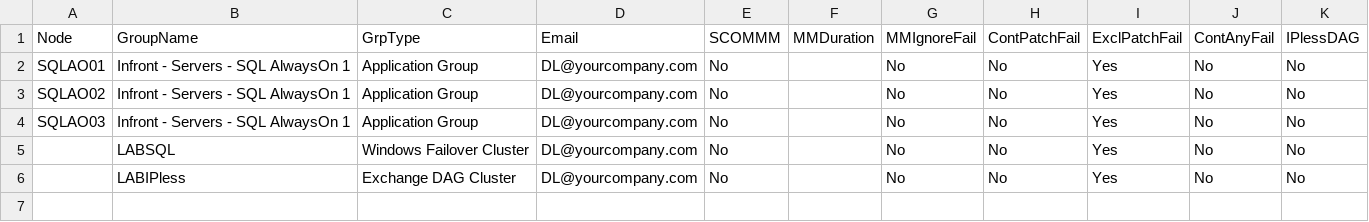
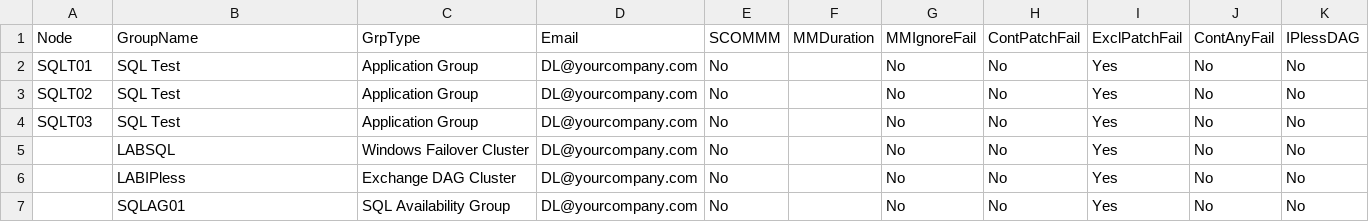
Before and after one commit to green-house-data/BeekeeperScripts, a CSV file: ExampleImport.csv, drawn as a sheet.

Commit message:
Update ExampleImport.csv
Added SQL Availiabilty Group

```diff
--- a/ExampleImport.csv
+++ b/ExampleImport.csv
@@ -1,6 +1,7 @@
 Node,GroupName,GrpType,Email,SCOMMM,MMDuration,MMIgnoreFail,ContPatchFail,ExclPatchFail,ContAnyFail,IPlessDAG
-SQLAO01,Infront - Servers - SQL AlwaysOn 1,Application Group,DL@yourcompany.com,No,,No,No,Yes,No,No
-SQLAO02,Infront - Servers - SQL AlwaysOn 1,Application Group,DL@yourcompany.com,No,,No,No,Yes,No,No
-SQLAO03,Infront - Servers - SQL AlwaysOn 1,Application Group,DL@yourcompany.com,No,,No,No,Yes,No,No
+SQLT01,SQL Test,Application Group,DL@yourcompany.com,No,,No,No,Yes,No,No
+SQLT02,SQL Test,Application Group,DL@yourcompany.com,No,,No,No,Yes,No,No
+SQLT03,SQL Test,Application Group,DL@yourcompany.com,No,,No,No,Yes,No,No
 ,LABSQL,Windows Failover Cluster,DL@yourcompany.com,No,,No,No,Yes,No,No
 ,LABIPless,Exchange DAG Cluster,DL@yourcompany.com,No,,No,No,Yes,No,No
+,SQLAG01,SQL Availability Group,DL@yourcompany.com,No,,No,No,Yes,No,No
```
